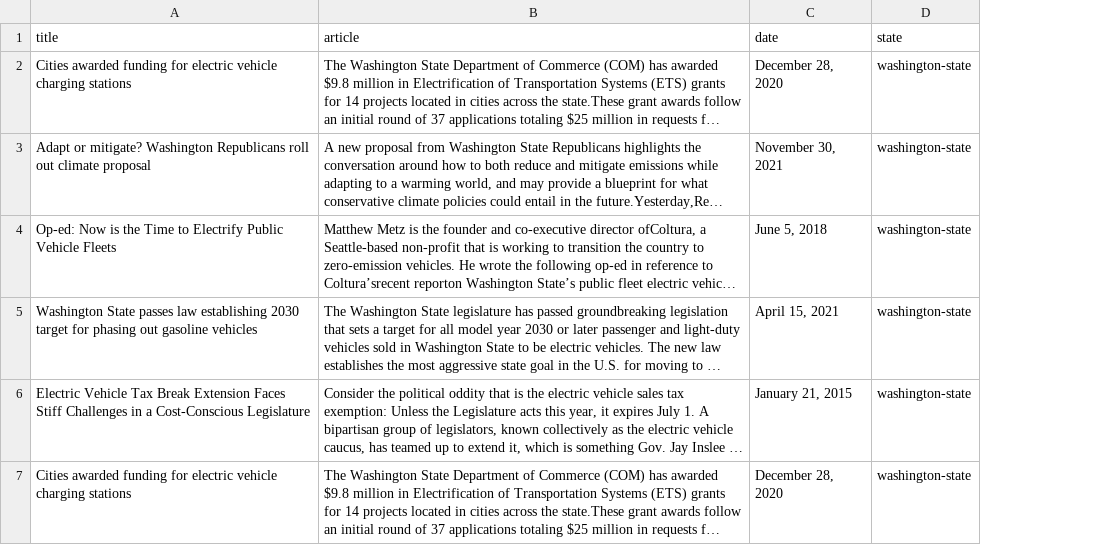
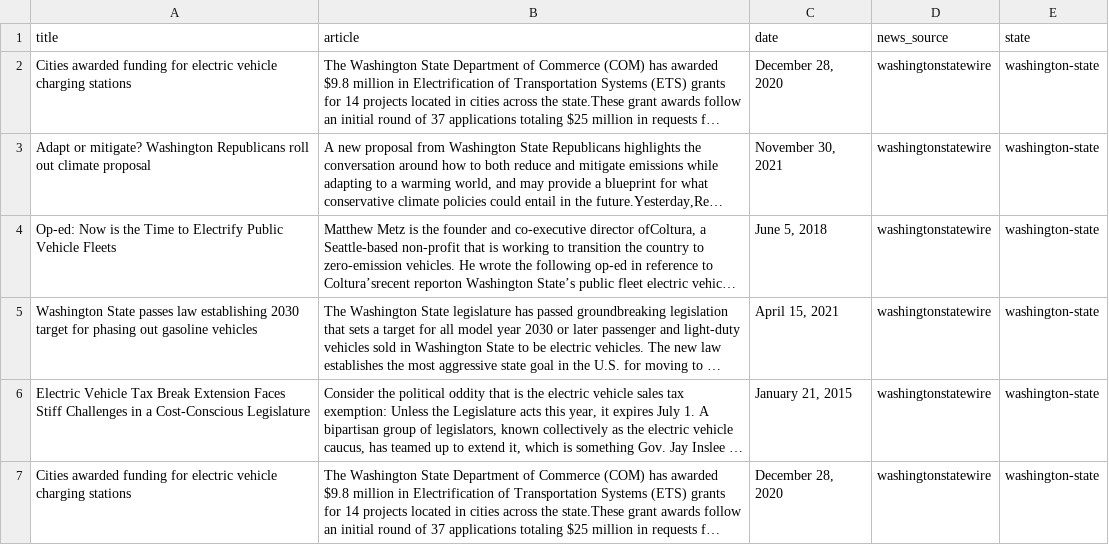
Before and after one commit to shiva-kumarj/data690-nlp-project, a CSV file: dataset/news/washington-state/temp/articles.csv, drawn as a sheet; long unchanged cells end in …; the diff names each change by its address in the sheet, - before the commit and + after, or states it on an @@ line.

Commit message:
Added one more feature to the dataset

```diff
--- a/dataset/news/washington-state/temp/articles.csv
+++ b/dataset/news/washington-state/temp/articles.csv
+column D (news_source), rows 2-7: all washingtonstatewire
```
Also changed, not shown: dataset/news/california/la/articles.csv, dataset/news/california/sf/articles.csv, 12 other files.
